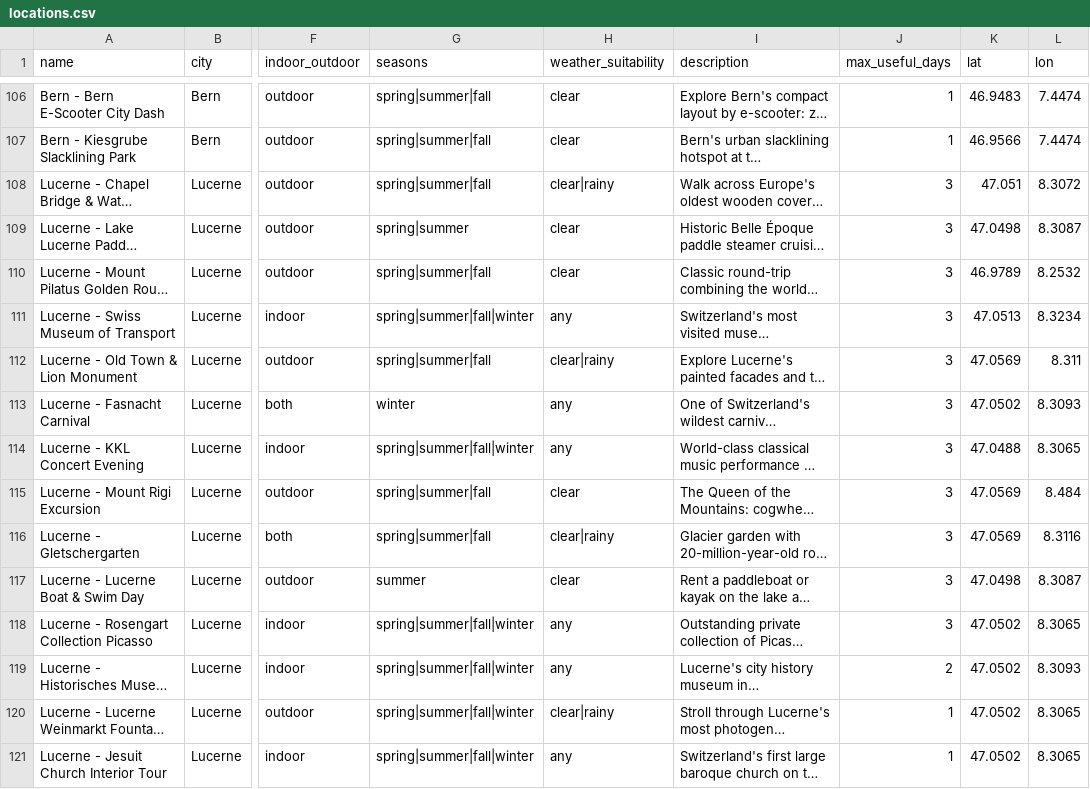
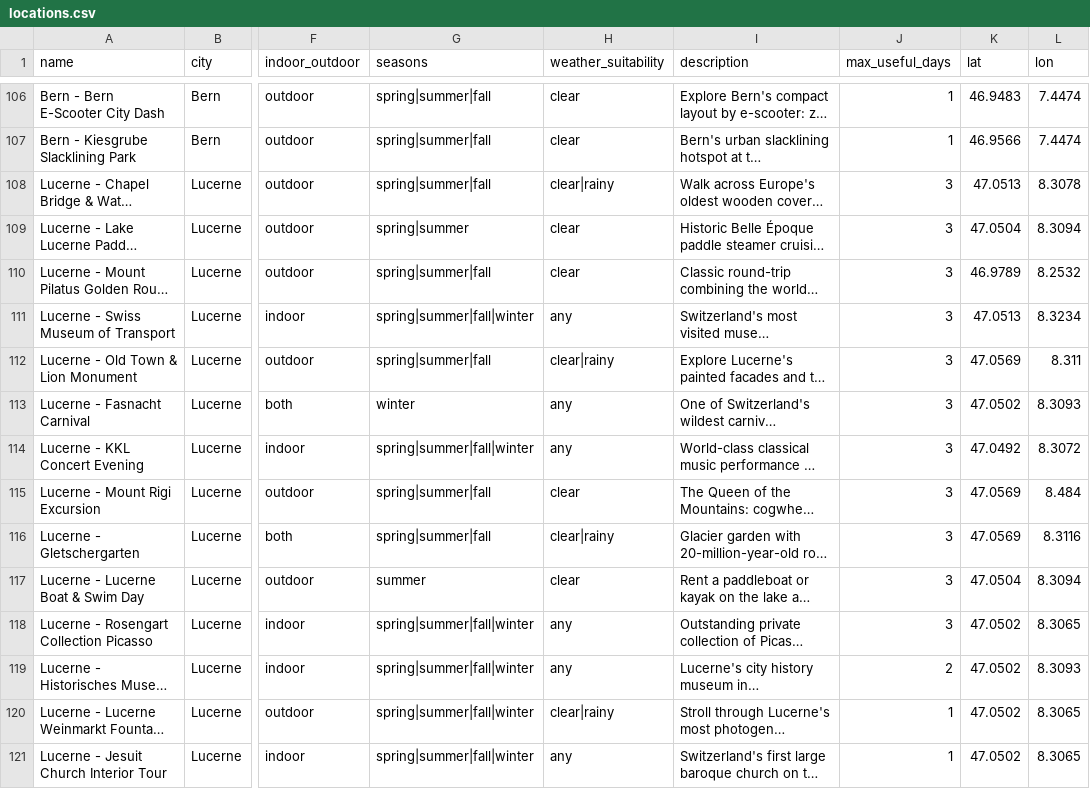
Before and after one commit to thomaszohar1605/Project_CS, a CSV file: locations.csv, drawn as a sheet; only a part is shown, gaps mark what is left out; long unchanged cells end in …; the diff covers the shown part only; the diff names each change by its address in the sheet, - before the commit and + after, or states it on an @@ line.

```diff
--- a/locations.csv
+++ b/locations.csv
-K108 (lat): 47.051
+K108 (lat): 47.0513
-L108 (lon): 8.3072
+L108 (lon): 8.3078
-K109 (lat): 47.0498
+K109 (lat): 47.0504
-L109 (lon): 8.3087
+L109 (lon): 8.3094
-K114 (lat): 47.0488
+K114 (lat): 47.0492
-L114 (lon): 8.3065
+L114 (lon): 8.3072
-K117 (lat): 47.0498
+K117 (lat): 47.0504
-L117 (lon): 8.3087
+L117 (lon): 8.3094
```
Also changed, not shown: 144 edited cells elsewhere in this file.
